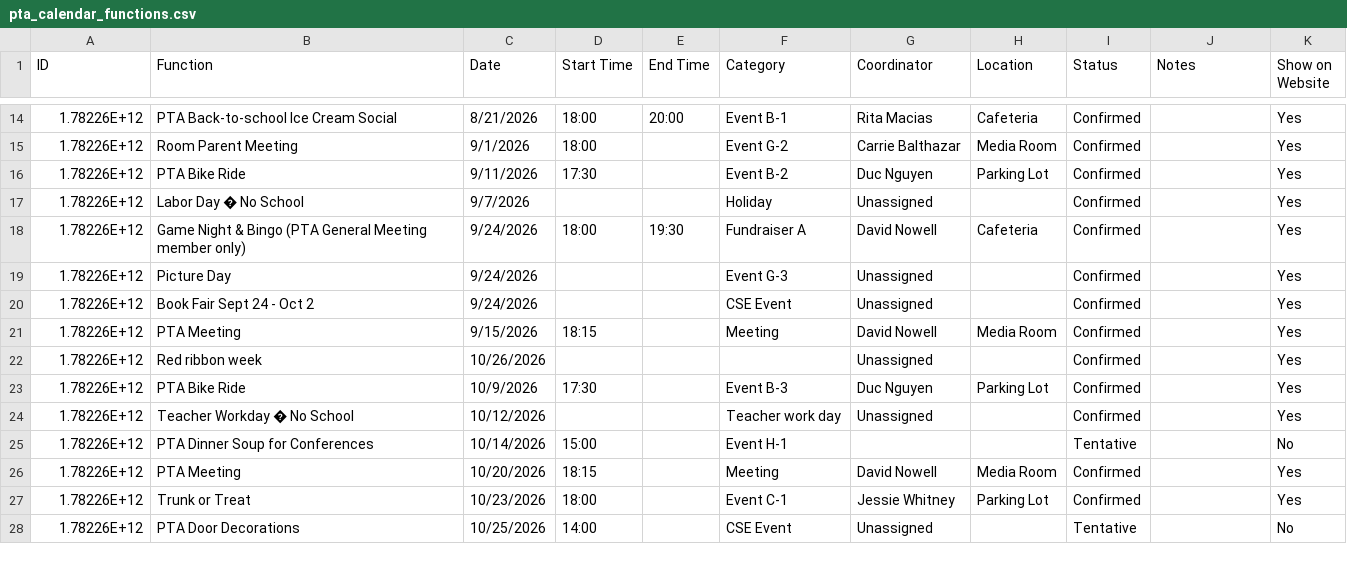
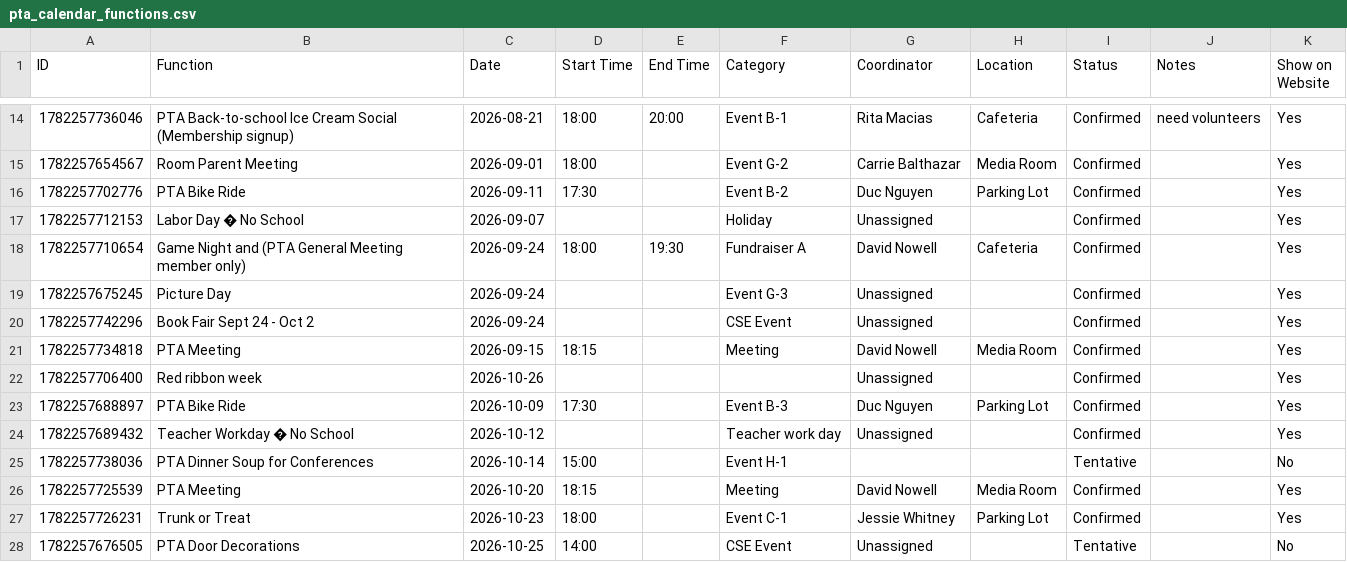
Before and after one commit to CSE-pta/Calendar, a CSV file: pta_calendar_functions.csv, drawn as a sheet; only a part is shown, gaps mark what is left out; the diff covers the shown part only.

```diff
--- a/pta_calendar_functions.csv
+++ b/pta_calendar_functions.csv
@@ -14,15 +14,15 @@ ID,Function,Date,Start Time,End Time,Category,Coordinator,Location,Status,Notes,
-1.78226E+12,PTA Back-to-school Ice Cream Social,8/21/2026,18:00,20:00,Event B-1,Rita Macias,Cafeteria,Confirmed,,Yes
-1.78226E+12,Room Parent Meeting,9/1/2026,18:00,,Event G-2,Carrie Balthazar,Media Room,Confirmed,,Yes
-1.78226E+12,PTA Bike Ride,9/11/2026,17:30,,Event B-2,Duc Nguyen,Parking Lot,Confirmed,,Yes
-1.78226E+12,Labor Day � No School,9/7/2026,,,Holiday,Unassigned,,Confirmed,,Yes
-1.78226E+12,Game Night & Bingo (PTA General Meeting member only),9/24/2026,18:00,19:30,Fundraiser A,David Nowell,Cafeteria,Confirmed,,Yes
-1.78226E+12,Picture Day,9/24/2026,,,Event G-3,Unassigned,,Confirmed,,Yes
-1.78226E+12,Book Fair Sept 24 - Oct 2,9/24/2026,,,CSE Event,Unassigned,,Confirmed,,Yes
-1.78226E+12,PTA Meeting,9/15/2026,18:15,,Meeting,David Nowell,Media Room,Confirmed,,Yes
-1.78226E+12,Red ribbon week,10/26/2026,,,,Unassigned,,Confirmed,,Yes
-1.78226E+12,PTA Bike Ride,10/9/2026,17:30,,Event B-3,Duc Nguyen,Parking Lot,Confirmed,,Yes
-1.78226E+12,Teacher Workday  � No School,10/12/2026,,,Teacher work day,Unassigned,,Confirmed,,Yes
-1.78226E+12,PTA Dinner Soup for Conferences,10/14/2026,15:00,,Event H-1,,,Tentative,,No
-1.78226E+12,PTA Meeting,10/20/2026,18:15,,Meeting,David Nowell,Media Room,Confirmed,,Yes
-1.78226E+12,Trunk or Treat,10/23/2026,18:00,,Event C-1,Jessie Whitney,Parking Lot,Confirmed,,Yes
-1.78226E+12,PTA Door Decorations,10/25/2026,14:00,,CSE Event,Unassigned,,Tentative,,No
+1782257736046,PTA Back-to-school Ice Cream Social  (Membership signup),2026-08-21,18:00,20:00,Event B-1,Rita Macias,Cafeteria,Confirmed,need volunteers,Yes
+1782257654567,Room Parent Meeting,2026-09-01,18:00,,Event G-2,Carrie Balthazar,Media Room,Confirmed,,Yes
+1782257702776,PTA Bike Ride,2026-09-11,17:30,,Event B-2,Duc Nguyen,Parking Lot,Confirmed,,Yes
+1782257712153,Labor Day � No School,2026-09-07,,,Holiday,Unassigned,,Confirmed,,Yes
+1782257710654,Game Night and (PTA General Meeting member only),2026-09-24,18:00,19:30,Fundraiser A,David Nowell,Cafeteria,Confirmed,,Yes
+1782257675245,Picture Day,2026-09-24,,,Event G-3,Unassigned,,Confirmed,,Yes
+1782257742296,Book Fair Sept 24 - Oct 2,2026-09-24,,,CSE Event,Unassigned,,Confirmed,,Yes
+1782257734818,PTA Meeting,2026-09-15,18:15,,Meeting,David Nowell,Media Room,Confirmed,,Yes
+1782257706400,Red ribbon week,2026-10-26,,,,Unassigned,,Confirmed,,Yes
+1782257688897,PTA Bike Ride,2026-10-09,17:30,,Event B-3,Duc Nguyen,Parking Lot,Confirmed,,Yes
+1782257689432,Teacher Workday  � No School,2026-10-12,,,Teacher work day,Unassigned,,Confirmed,,Yes
+1782257738036,PTA Dinner Soup for Conferences,2026-10-14,15:00,,Event H-1,,,Tentative,,No
+1782257725539,PTA Meeting,2026-10-20,18:15,,Meeting,David Nowell,Media Room,Confirmed,,Yes
+1782257726231,Trunk or Treat,2026-10-23,18:00,,Event C-1,Jessie Whitney,Parking Lot,Confirmed,,Yes
+1782257676505,PTA Door Decorations,2026-10-25,14:00,,CSE Event,Unassigned,,Tentative,,No
```
Also changed, not shown: 1 added row, 1 removed row and 126 edited cells elsewhere in this file, 1 other file.
